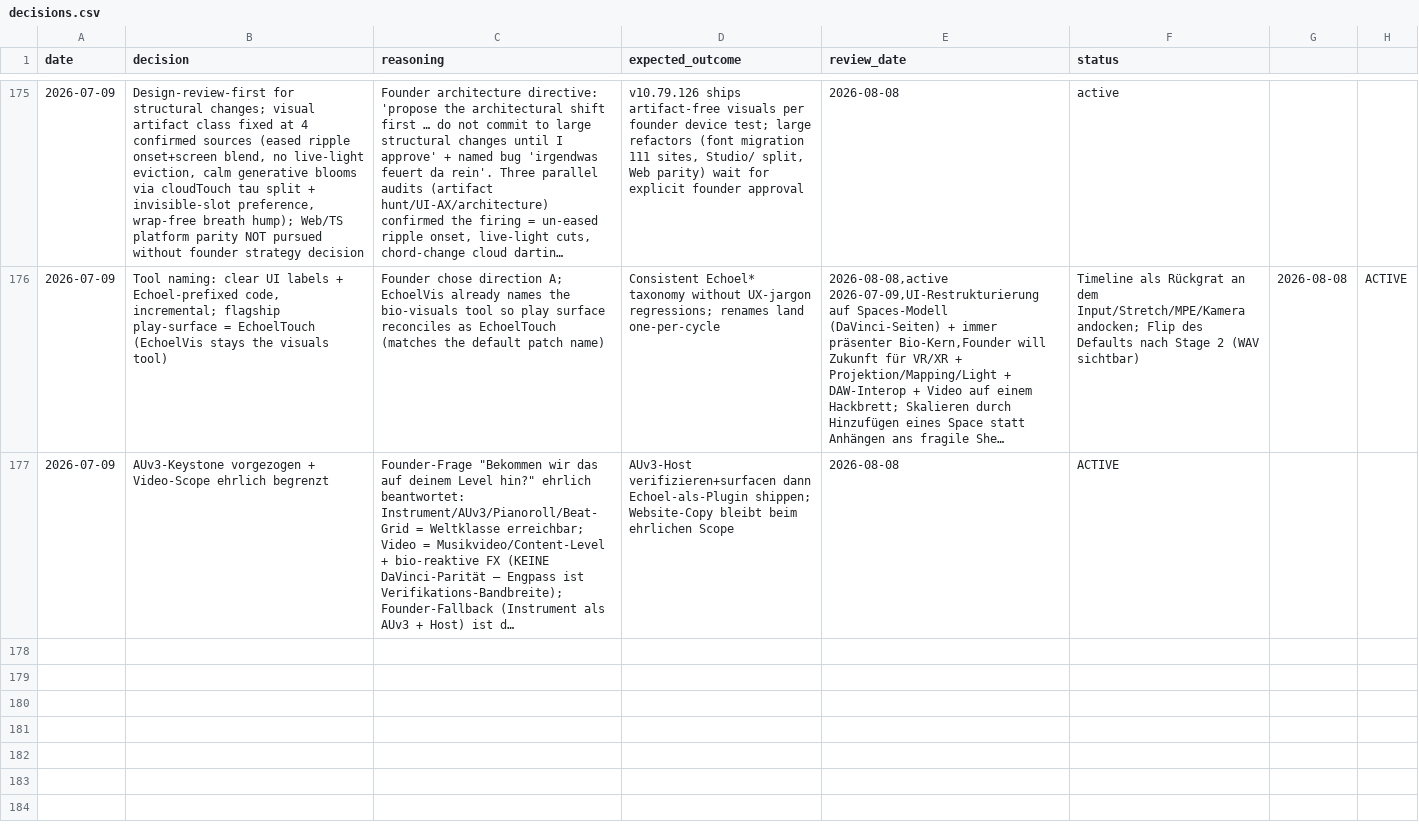
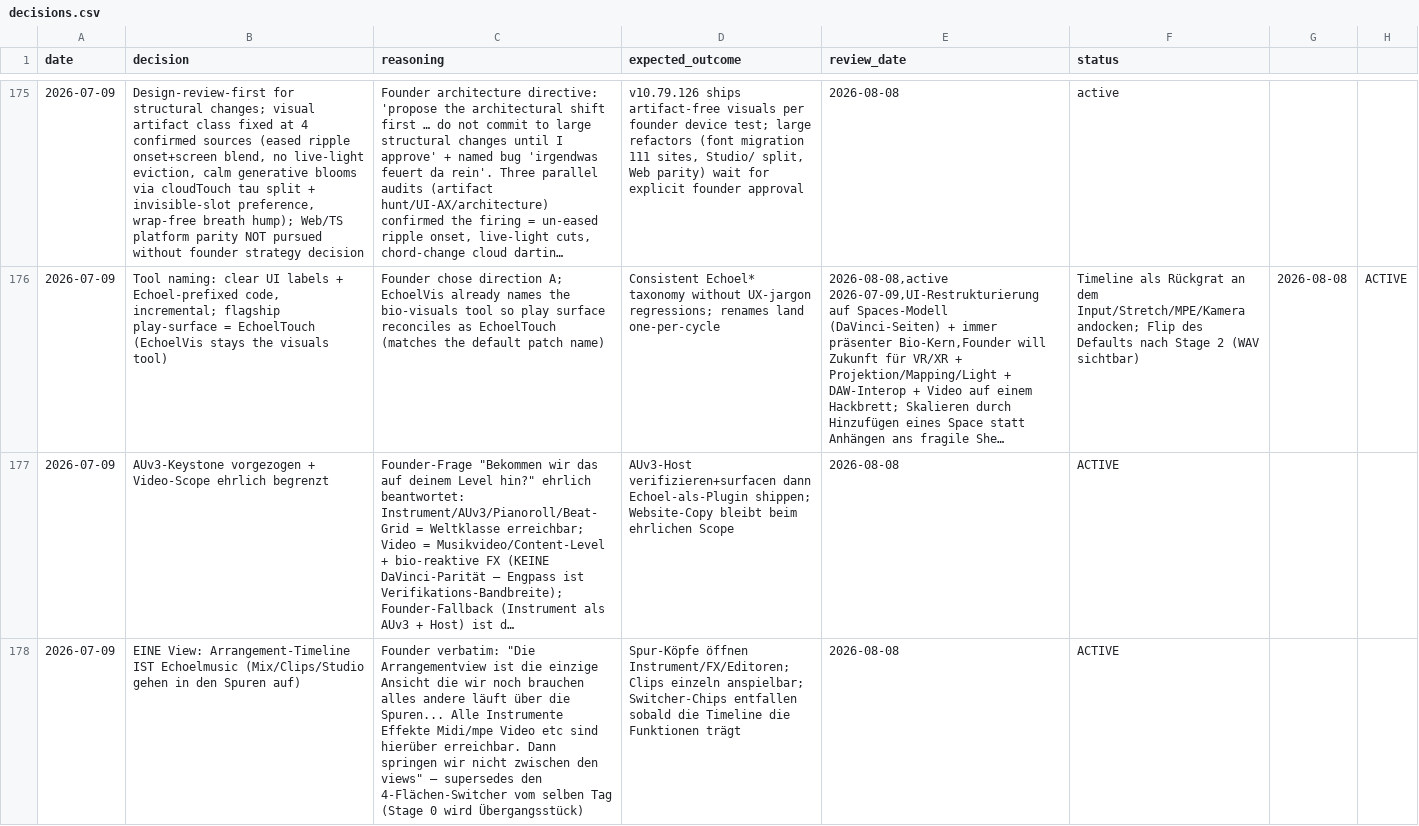
Before and after one commit to vibrationalforce/blab-ios-app, a CSV file: decisions.csv, drawn as a sheet; only a part is shown, gaps mark what is left out; long unchanged cells end in …; the diff names each change by its address in the sheet, - before the commit and + after, or states it on an @@ line.

```diff
--- a/decisions.csv
+++ b/decisions.csv
+row 178: 2026-07-09 | EINE View: Arrangement-Timeline IST Echoelmusic (Mix/Clips/Studio gehen in den Spuren auf) | Founder verbatim: "Die Arrangementview ist die einzige Ansicht die wir noch brauchen alles andere läuft über die Spuren... Alle Instrumente Effekte Midi/mpe Video etc sind hierüber erreichbar. Dann springen wir nicht zwischen den views" — supersedes den 4-Flächen-Switcher vom selben Tag (Stage 0 wird Übergangsstück) | Spur-Köpfe öffnen Instrument/FX/Editoren; Clips einzeln anspielbar; Switcher-Chips entfallen sobald die Timeline die Funktionen trägt | 2026-08-08 | ACTIVE
```
